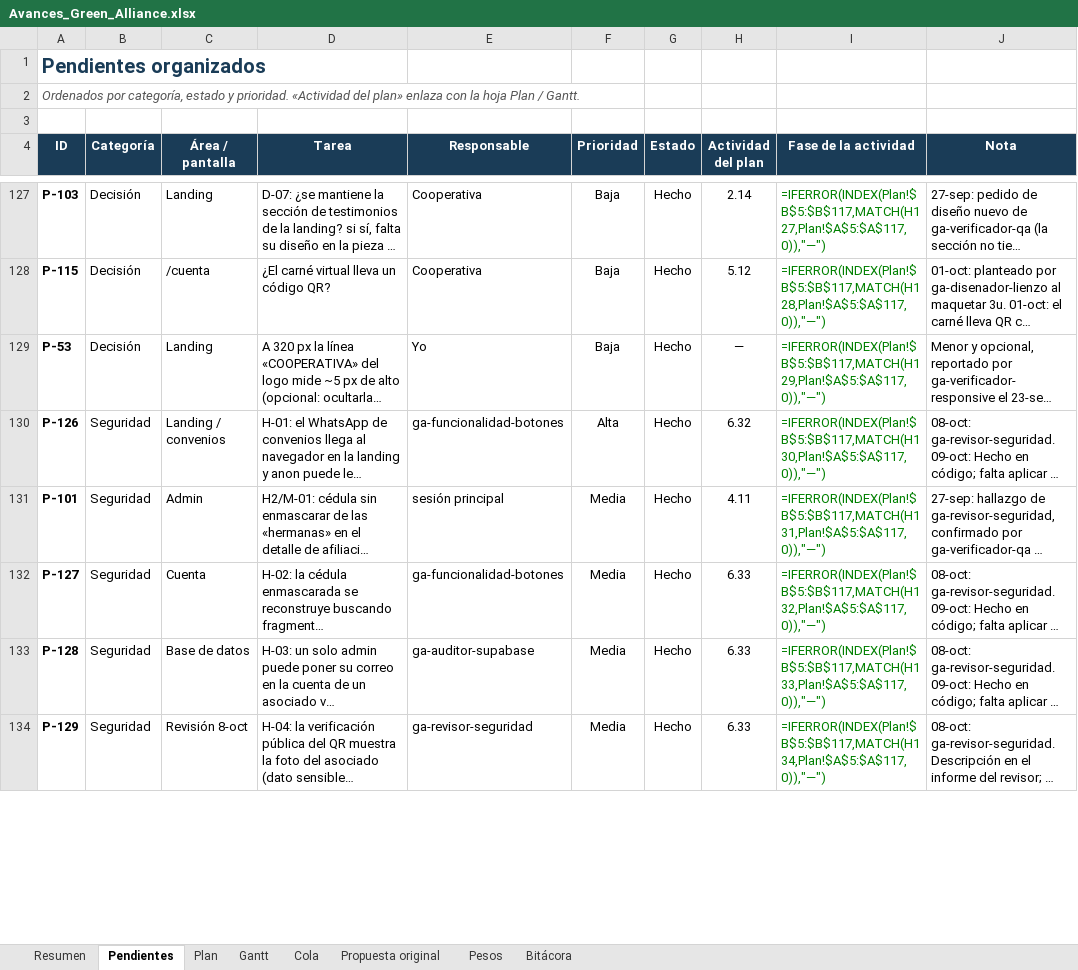
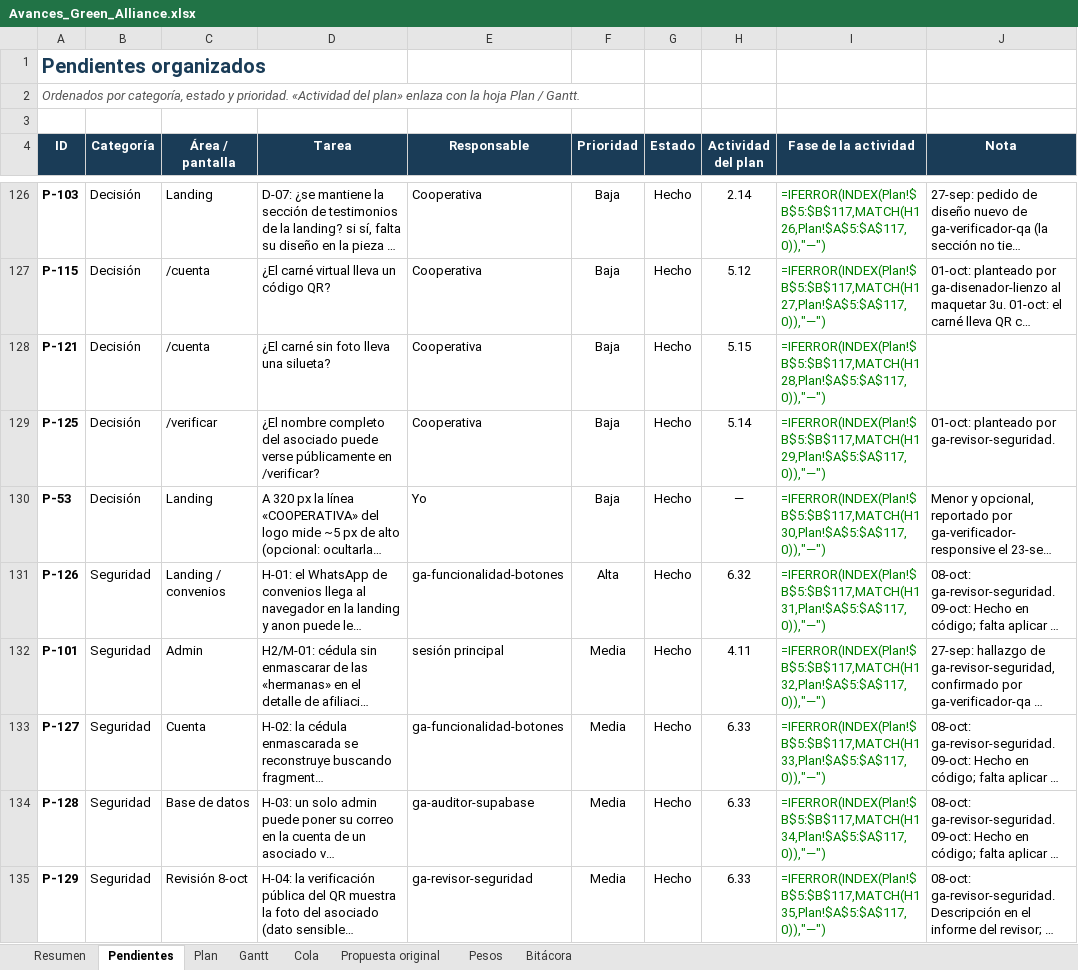
Before and after one commit to GreenAllianceCoo/PagGreenAlliance, an Excel workbook: docs/avances/Avances_Green_Alliance.xlsx, sheet Pendientes, drawn as a sheet; only a part is shown, gaps mark what is left out; long unchanged cells end in …; values as stored, in another font and other column widths than the file's, no borders; formulas without a stored value are shown as written; conditional formats not drawn; addresses are those after the commit; the diff covers the shown part only; the diff names each change by its address in the sheet, - before the commit and + after, or states it on an @@ line.

```diff
--- a/docs/avances/Avances_Green_Alliance.xlsx (sheet Pendientes)
+++ b/docs/avances/Avances_Green_Alliance.xlsx (sheet Pendientes)
-I126 (Fase de la actividad): =IFERROR(INDEX(Plan!$B$5:$B$117,MATCH(H127,Plan!$A$5:$A$117,0)),"—")
+I126 (Fase de la actividad): =IFERROR(INDEX(Plan!$B$5:$B$117,MATCH(H126,Plan!$A$5:$A$117,0)),"—")
-I127 (Fase de la actividad): =IFERROR(INDEX(Plan!$B$5:$B$117,MATCH(H128,Plan!$A$5:$A$117,0)),"—")
+I127 (Fase de la actividad): =IFERROR(INDEX(Plan!$B$5:$B$117,MATCH(H127,Plan!$A$5:$A$117,0)),"—")
+row 128: P-121 | Decisión | /cuenta | ¿El carné sin foto lleva una silueta? | Cooperativa | Baja | Hecho | 5.15 | =IFERROR(INDEX(Plan!$B$5:$B$117,MATCH(H128,Plan!$A$5:$A$117,0)),"—")
+row 129: P-125 | Decisión | /verificar | ¿El nombre completo del asociado puede verse públicamente en /verificar? | Cooperativa | Baja | Hecho | 5.14 | =IFERROR(INDEX(Plan!$B$5:$B$117,MATCH(H129,Plan!$A$5:$A$117,0)),"—") | 01-oct: planteado por ga-revisor-seguridad.
-I130 (Fase de la actividad): =IFERROR(INDEX(Plan!$B$5:$B$117,MATCH(H129,Plan!$A$5:$A$117,0)),"—")
+I130 (Fase de la actividad): =IFERROR(INDEX(Plan!$B$5:$B$117,MATCH(H130,Plan!$A$5:$A$117,0)),"—")
-I131 (Fase de la actividad): =IFERROR(INDEX(Plan!$B$5:$B$117,MATCH(H130,Plan!$A$5:$A$117,0)),"—")
+I131 (Fase de la actividad): =IFERROR(INDEX(Plan!$B$5:$B$117,MATCH(H131,Plan!$A$5:$A$117,0)),"—")
-I132 (Fase de la actividad): =IFERROR(INDEX(Plan!$B$5:$B$117,MATCH(H131,Plan!$A$5:$A$117,0)),"—")
+I132 (Fase de la actividad): =IFERROR(INDEX(Plan!$B$5:$B$117,MATCH(H132,Plan!$A$5:$A$117,0)),"—")
-I133 (Fase de la actividad): =IFERROR(INDEX(Plan!$B$5:$B$117,MATCH(H132,Plan!$A$5:$A$117,0)),"—")
+I133 (Fase de la actividad): =IFERROR(INDEX(Plan!$B$5:$B$117,MATCH(H133,Plan!$A$5:$A$117,0)),"—")
-I134 (Fase de la actividad): =IFERROR(INDEX(Plan!$B$5:$B$117,MATCH(H133,Plan!$A$5:$A$117,0)),"—")
+I134 (Fase de la actividad): =IFERROR(INDEX(Plan!$B$5:$B$117,MATCH(H134,Plan!$A$5:$A$117,0)),"—")
-I135 (Fase de la actividad): =IFERROR(INDEX(Plan!$B$5:$B$117,MATCH(H134,Plan!$A$5:$A$117,0)),"—")
+I135 (Fase de la actividad): =IFERROR(INDEX(Plan!$B$5:$B$117,MATCH(H135,Plan!$A$5:$A$117,0)),"—")
```
Also changed, not shown: 11 added rows, 12 removed rows and 59 edited cells elsewhere in this sheet, sheet Cola, sheet Plan, sheet Resumen, sheet Bitácora, 2 other files.
